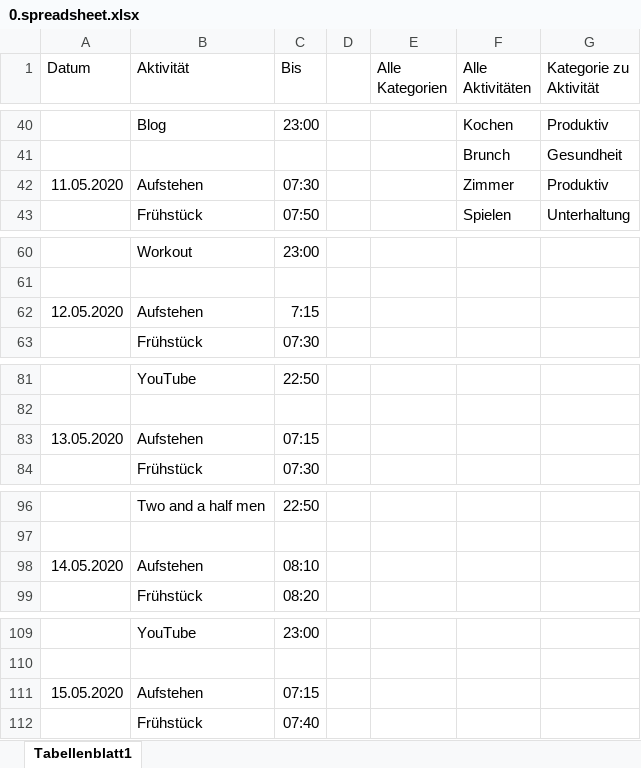
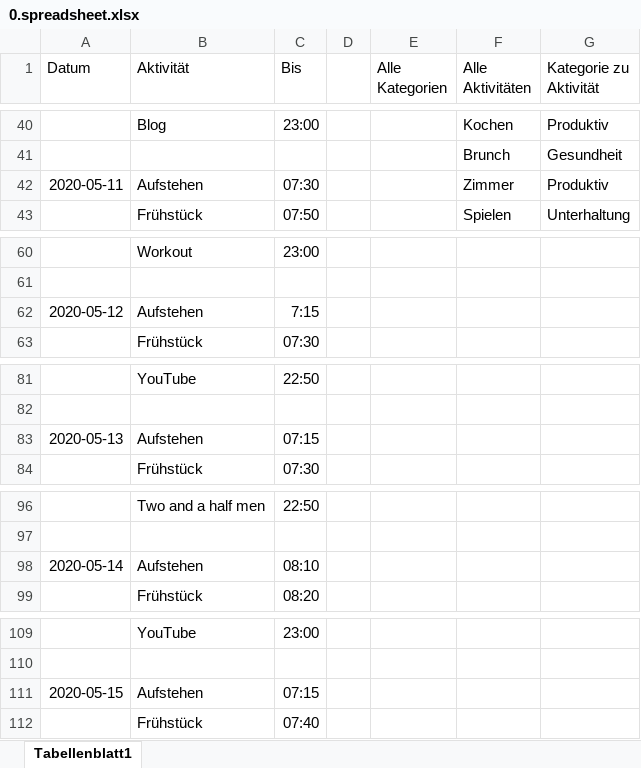
Before and after one commit to Tracer1337/activitiy-analyzer, an Excel workbook: database/seeders/spreadsheet/0.spreadsheet.xlsx, sheet Tabellenblatt1, drawn as a sheet; only a part is shown, gaps mark what is left out; values as stored, in another font and other column widths than the file's, no borders; the diff covers the shown part only; the diff names each change by its address in the sheet, - before the commit and + after, or states it on an @@ line.

```diff
--- a/database/seeders/spreadsheet/0.spreadsheet.xlsx (sheet Tabellenblatt1)
+++ b/database/seeders/spreadsheet/0.spreadsheet.xlsx (sheet Tabellenblatt1)
-A42 (Datum): 11.05.2020
+A42 (Datum): 2020-05-11
-A62 (Datum): 12.05.2020
+A62 (Datum): 2020-05-12
-A83 (Datum): 13.05.2020
+A83 (Datum): 2020-05-13
-A98 (Datum): 14.05.2020
+A98 (Datum): 2020-05-14
-A111 (Datum): 15.05.2020
+A111 (Datum): 2020-05-15
```
Also changed, not shown: 7 added rows, 1 removed row and 63 edited cells elsewhere in this sheet, 16 other files.
